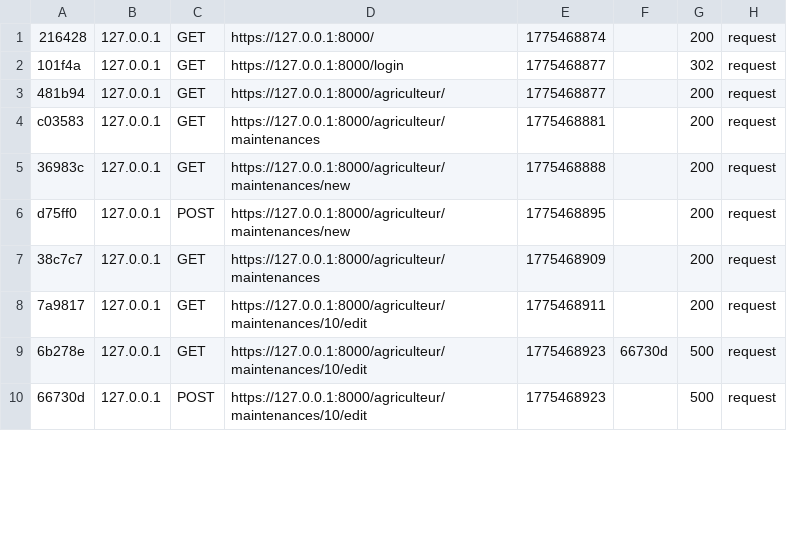
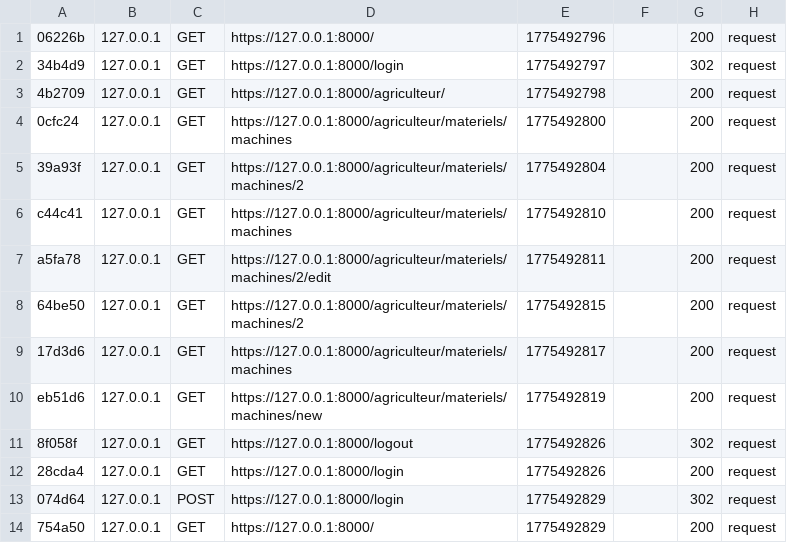
Before and after one commit to sarramalek/Esprit-PIDEV-3A11-2526-AgroFlow, a CSV file: var/cache/dev/profiler/index.csv, drawn as a sheet; only a part is shown; the diff covers the shown part only.

Commit message:
Ajout CRUD Machine (Admin)

```diff
--- a/var/cache/dev/profiler/index.csv
+++ b/var/cache/dev/profiler/index.csv
@@ -1,10 +1,14 @@
-216428,127.0.0.1,GET,https://127.0.0.1:8000/,1775468874,,200,request
-101f4a,127.0.0.1,GET,https://127.0.0.1:8000/login,1775468877,,302,request
-481b94,127.0.0.1,GET,https://127.0.0.1:8000/agriculteur/,1775468877,,200,request
-c03583,127.0.0.1,GET,https://127.0.0.1:8000/agriculteur/maintenances,1775468881,,200,request
-36983c,127.0.0.1,GET,https://127.0.0.1:8000/agriculteur/maintenances/new,1775468888,,200,request
-d75ff0,127.0.0.1,POST,https://127.0.0.1:8000/agriculteur/maintenances/new,1775468895,,200,request
-38c7c7,127.0.0.1,GET,https://127.0.0.1:8000/agriculteur/maintenances,1775468909,,200,request
-7a9817,127.0.0.1,GET,https://127.0.0.1:8000/agriculteur/maintenances/10/edit,1775468911,,200,request
-6b278e,127.0.0.1,GET,https://127.0.0.1:8000/agriculteur/maintenances/10/edit,1775468923,66730d,500,request
-66730d,127.0.0.1,POST,https://127.0.0.1:8000/agriculteur/maintenances/10/edit,1775468923,,500,request
+06226b,127.0.0.1,GET,https://127.0.0.1:8000/,1775492796,,200,request
+34b4d9,127.0.0.1,GET,https://127.0.0.1:8000/login,1775492797,,302,request
+4b2709,127.0.0.1,GET,https://127.0.0.1:8000/agriculteur/,1775492798,,200,request
+0cfc24,127.0.0.1,GET,https://127.0.0.1:8000/agriculteur/materiels/machines,1775492800,,200,request
+39a93f,127.0.0.1,GET,https://127.0.0.1:8000/agriculteur/materiels/machines/2,1775492804,,200,request
+c44c41,127.0.0.1,GET,https://127.0.0.1:8000/agriculteur/materiels/machines,1775492810,,200,request
+a5fa78,127.0.0.1,GET,https://127.0.0.1:8000/agriculteur/materiels/machines/2/edit,1775492811,,200,request
+64be50,127.0.0.1,GET,https://127.0.0.1:8000/agriculteur/materiels/machines/2,1775492815,,200,request
+17d3d6,127.0.0.1,GET,https://127.0.0.1:8000/agriculteur/materiels/machines,1775492817,,200,request
+eb51d6,127.0.0.1,GET,https://127.0.0.1:8000/agriculteur/materiels/machines/new,1775492819,,200,request
+8f058f,127.0.0.1,GET,https://127.0.0.1:8000/logout,1775492826,,302,request
+28cda4,127.0.0.1,GET,https://127.0.0.1:8000/login,1775492826,,200,request
+074d64,127.0.0.1,POST,https://127.0.0.1:8000/login,1775492829,,302,request
+754a50,127.0.0.1,GET,https://127.0.0.1:8000/,1775492829,,200,request
```
Also changed, not shown: 12 added rows and 11 edited cells elsewhere in this file, 21 other files.
